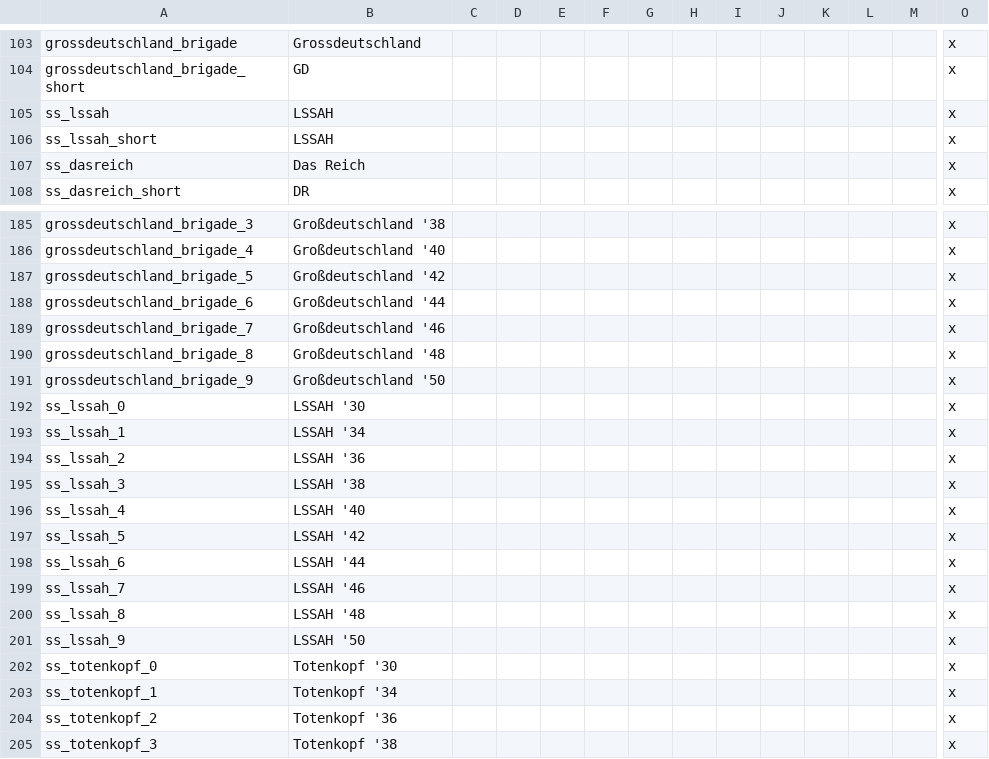
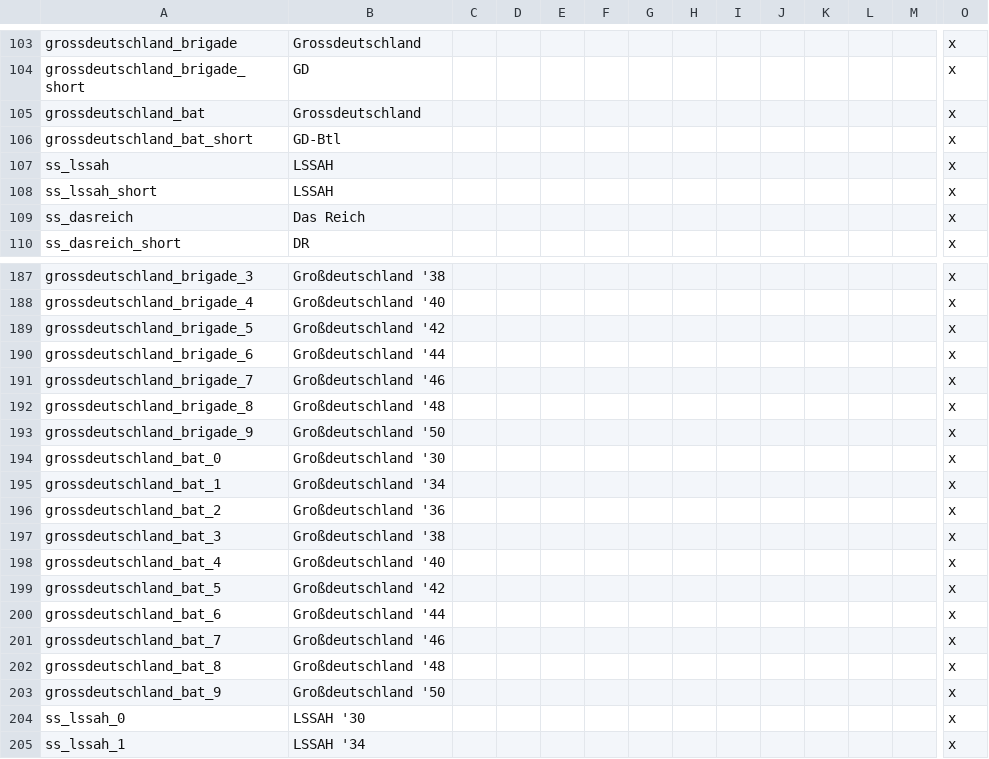
Before and after one commit to oumajgad/BlackICE, a CSV file: localisation/BlackIce_Land_GER_SS.csv, drawn as a sheet; only a part is shown, gaps mark what is left out; the shorter side is filled out with more unchanged rows; rows hold the shown columns only; the diff names each change by its address in the sheet, - before the commit and + after, or states it on an @@ line.

Commit message:
GER OOB FGD, PzG Div Kurmark added, Grossdeutschland_bat added, various loc tweaks

```diff
--- a/localisation/BlackIce_Land_GER_SS.csv
+++ b/localisation/BlackIce_Land_GER_SS.csv
+row 105: grossdeutschland_bat | Grossdeutschland |  |  |  |  |  |  |  |  |  |  |  | x
+row 106: grossdeutschland_bat_short | GD-Btl |  |  |  |  |  |  |  |  |  |  |  | x
+row 194: grossdeutschland_bat_0 | Großdeutschland '30 |  |  |  |  |  |  |  |  |  |  |  | x
+row 195: grossdeutschland_bat_1 | Großdeutschland '34 |  |  |  |  |  |  |  |  |  |  |  | x
+row 196: grossdeutschland_bat_2 | Großdeutschland '36 |  |  |  |  |  |  |  |  |  |  |  | x
+row 197: grossdeutschland_bat_3 | Großdeutschland '38 |  |  |  |  |  |  |  |  |  |  |  | x
+row 198: grossdeutschland_bat_4 | Großdeutschland '40 |  |  |  |  |  |  |  |  |  |  |  | x
+row 199: grossdeutschland_bat_5 | Großdeutschland '42 |  |  |  |  |  |  |  |  |  |  |  | x
+row 200: grossdeutschland_bat_6 | Großdeutschland '44 |  |  |  |  |  |  |  |  |  |  |  | x
+row 201: grossdeutschland_bat_7 | Großdeutschland '46 |  |  |  |  |  |  |  |  |  |  |  | x
+row 202: grossdeutschland_bat_8 | Großdeutschland '48 |  |  |  |  |  |  |  |  |  |  |  | x
+row 203: grossdeutschland_bat_9 | Großdeutschland '50 |  |  |  |  |  |  |  |  |  |  |  | x
```
Also changed, not shown: 30 other files.
